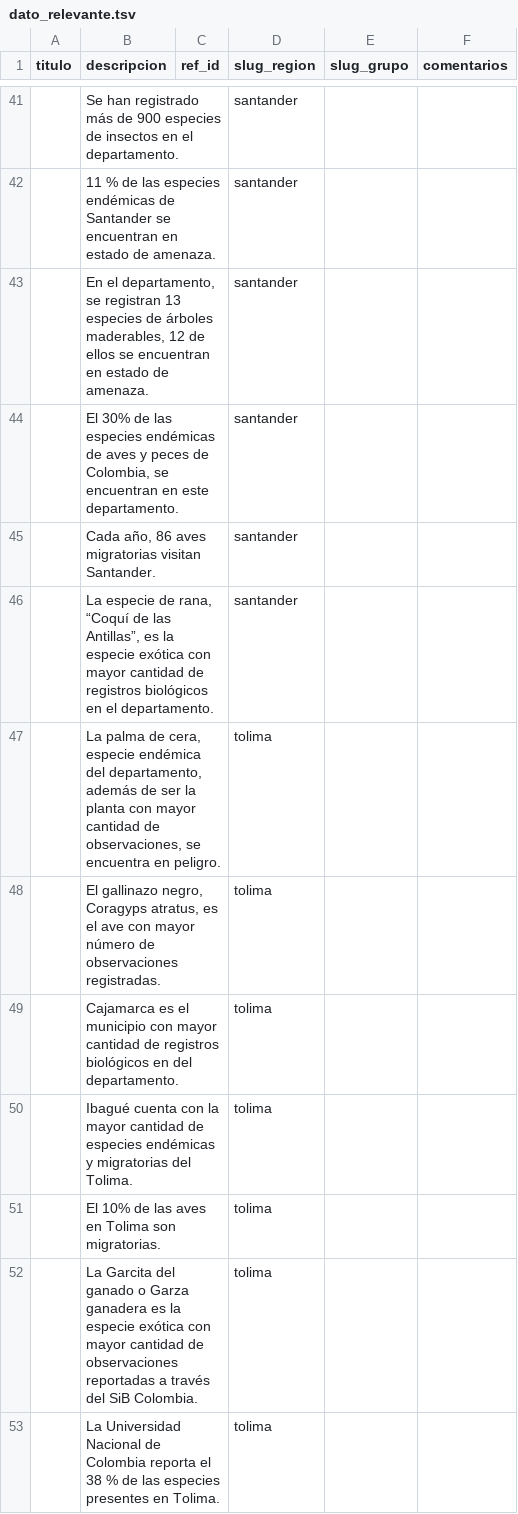
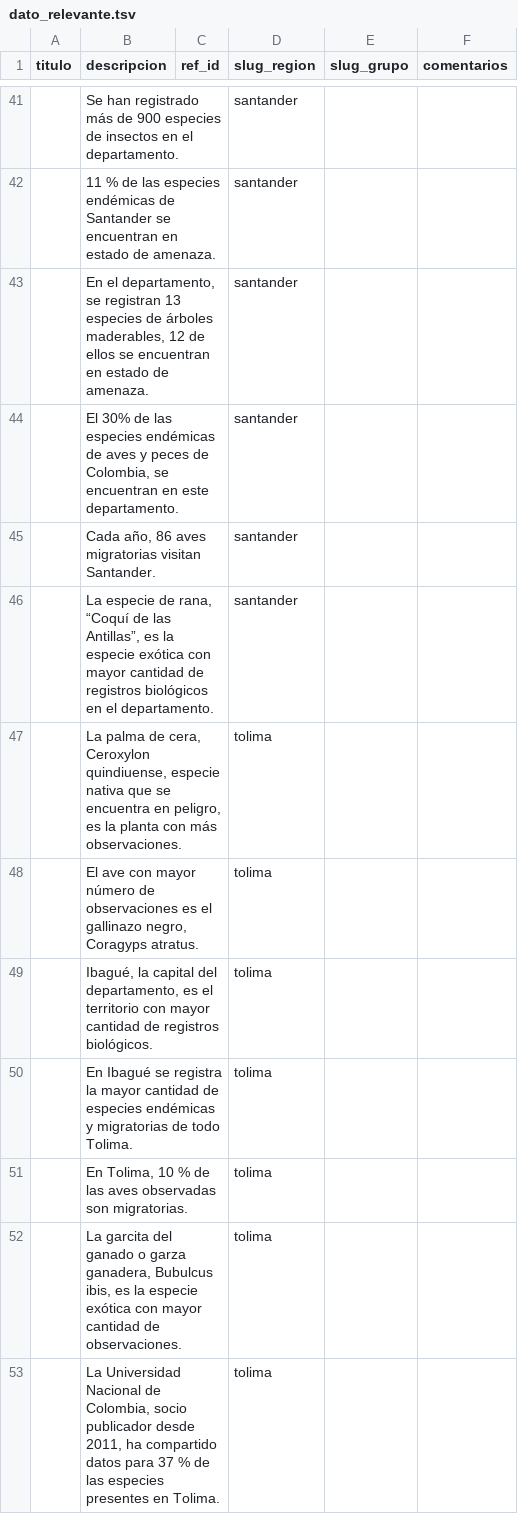
Before and after one commit to datasketch/sibdata, a TSV file: data-raw/db-cifras-sib/dato_relevante.tsv, drawn as a sheet; only a part is shown, gaps mark what is left out; the diff covers the shown part only; the diff names each change by its address in the sheet, - before the commit and + after, or states it on an @@ line.

```diff
--- a/data-raw/db-cifras-sib/dato_relevante.tsv
+++ b/data-raw/db-cifras-sib/dato_relevante.tsv
-B47 (descripcion): …de cera, especie endémica del departamento, además de ser la planta con mayor cantidad de observaciones, se encuentra en peligro.
+B47 (descripcion): …de cera, Ceroxylon quindiuense, especie nativa que se encuentra en peligro, es la planta con más observaciones.
-B48 (descripcion): El gallinazo negro, Coragyps atratus, es el ave con mayor número de observaciones registradas.
+B48 (descripcion): El ave con mayor número de observaciones es el gallinazo negro, Coragyps atratus.
-B49 (descripcion): Cajamarca es el municipio con mayor cantidad de registros biológicos en del departamento.
+B49 (descripcion): Ibagué, la capital del departamento, es el territorio con mayor cantidad de registros biológicos.
-B50 (descripcion): Ibagué cuenta con la mayor cantidad de especies endémicas y migratorias del Tolima.
+B50 (descripcion): En Ibagué se registra la mayor cantidad de especies endémicas y migratorias de todo Tolima.
-B51 (descripcion): El 10% de las aves en Tolima son migratorias.
+B51 (descripcion): En Tolima, 10 % de las aves observadas son migratorias.
-B52 (descripcion): La Garcita del ganado o Garza ganadera es la especie exótica con mayor cantidad de observaciones reportadas a través del SiB Colombia.
+B52 (descripcion): La garcita del ganado o garza ganadera, Bubulcus ibis, es la especie exótica con mayor cantidad de observaciones.
-B53 (descripcion): …Nacional de Colombia reporta el 38 % de…
+B53 (descripcion): …Nacional de Colombia, socio publicador desde 2011, ha compartido datos para 37 % de…
```
Also changed, not shown: 9 removed rows and 45 edited cells elsewhere in this file, data-raw/diccionaries/dic.csv, data-raw/diccionaries/ind_meta.csv, 51 other files.
